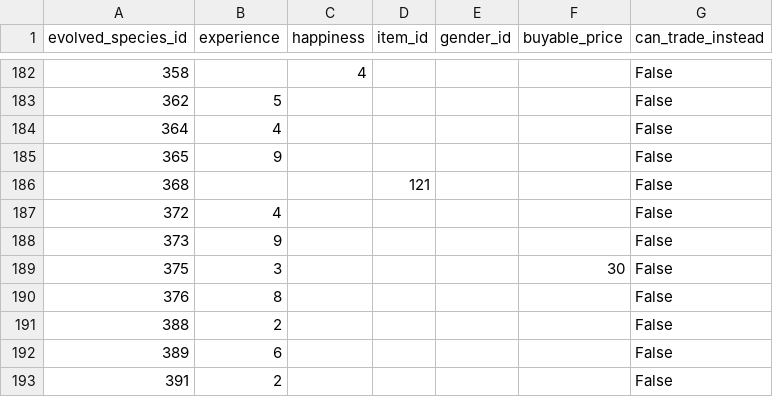
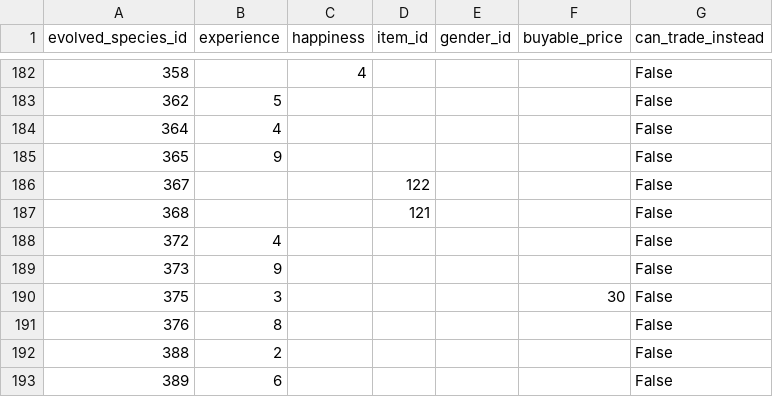
Before and after one commit to CatTrinket/tcod-asb, a CSV file: asb/db/data/pokemon_species_evolution.csv, drawn as a sheet; only a part is shown, gaps mark what is left out; the shorter side is filled out with more unchanged rows.

Commit message:
Add Huntail's evolution method.

```diff
--- a/asb/db/data/pokemon_species_evolution.csv
+++ b/asb/db/data/pokemon_species_evolution.csv
@@ -185,2 +185,3 @@ evolved_species_id,experience,happiness,item_id,gender_id,buyable_price,can_trad
 365,9,,,,,False
+367,,,122,,,False
 368,,,121,,,False
```
